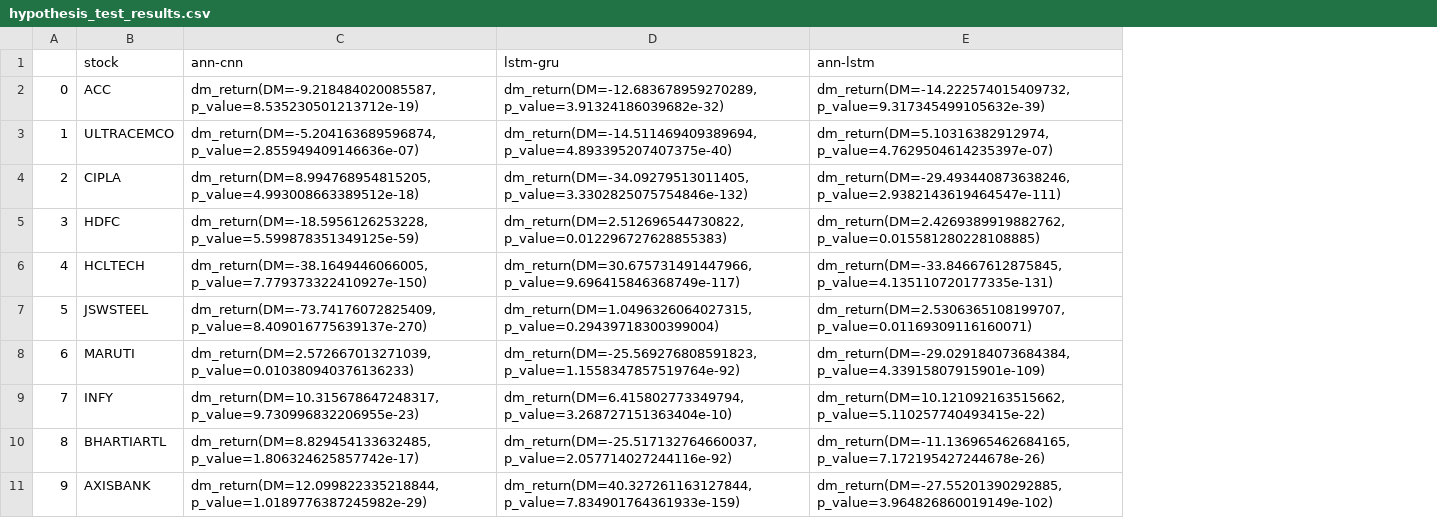
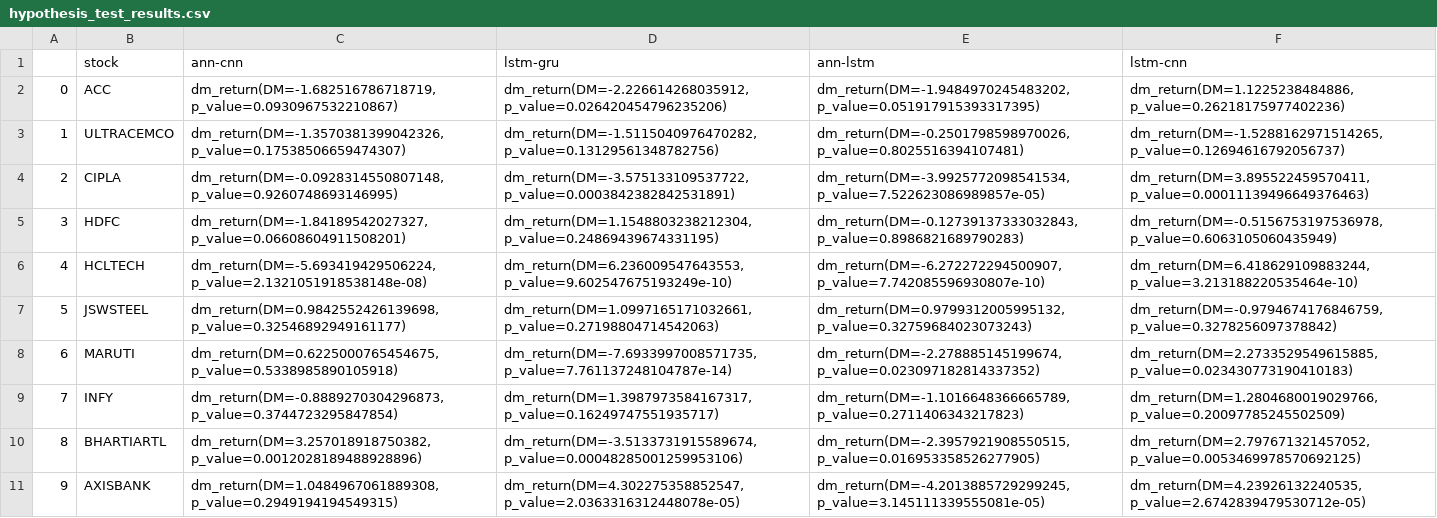
Before and after one commit to kaushik-rohit/timeseries-prediction, a CSV file: Diebold-Mariano-Test/hypothesis_test_results.csv, drawn as a sheet; the diff names each change by its address in the sheet, - before the commit and + after, or states it on an @@ line.

```diff
--- a/Diebold-Mariano-Test/hypothesis_test_results.csv
+++ b/Diebold-Mariano-Test/hypothesis_test_results.csv
+column F (lstm-cnn), rows 2-11: dm_return(DM=1.1225238484886, p_value=0.26218175977402236) | dm_return(DM=-1.5288162971514265, p_value=0.12694616792056737) | dm_return(DM=3.895522459570411, p_value=0.00011139496649376463) | dm_return(DM=-0.5156753197536978, p_value=0.6063105060435949) | dm_return(DM=6.418629109883244, p_value=3.213188220535464e-10) | dm_return(DM=-0.9794674176846759, p_value=0.3278256097378842) | dm_return(DM=2.2733529549615885, p_value=0.023430773190410183) | dm_return(DM=1.2804680019029766, p_value=0.20097785245502509) | dm_return(DM=2.797671321457052, p_value=0.0053469978570692125) | dm_return(DM=4.23926132240535, p_value=2.6742839479530712e-05)
-C2 (ann-cnn): dm_return(DM=-9.218484020085587, p_value=8.535230501213712e-19)
+C2 (ann-cnn): dm_return(DM=-1.682516786718719, p_value=0.0930967532210867)
-D2 (lstm-gru): dm_return(DM=-12.683678959270289, p_value=3.91324186039682e-32)
+D2 (lstm-gru): dm_return(DM=-2.226614268035912, p_value=0.026420454796235206)
-E2 (ann-lstm): dm_return(DM=-14.222574015409732, p_value=9.317345499105632e-39)
+E2 (ann-lstm): dm_return(DM=-1.9484970245483202, p_value=0.051917915393317395)
-C3 (ann-cnn): dm_return(DM=-5.204163689596874, p_value=2.855949409146636e-07)
+C3 (ann-cnn): dm_return(DM=-1.3570381399042326, p_value=0.17538506659474307)
-D3 (lstm-gru): dm_return(DM=-14.511469409389694, p_value=4.893395207407375e-40)
+D3 (lstm-gru): dm_return(DM=-1.5115040976470282, p_value=0.13129561348782756)
-E3 (ann-lstm): dm_return(DM=5.10316382912974, p_value=4.7629504614235397e-07)
+E3 (ann-lstm): dm_return(DM=-0.2501798598970026, p_value=0.8025516394107481)
-C4 (ann-cnn): dm_return(DM=8.994768954815205, p_value=4.993008663389512e-18)
+C4 (ann-cnn): dm_return(DM=-0.0928314550807148, p_value=0.9260748693146995)
-D4 (lstm-gru): dm_return(DM=-34.09279513011405, p_value=3.3302825075754846e-132)
+D4 (lstm-gru): dm_return(DM=-3.575133109537722, p_value=0.0003842382842531891)
-E4 (ann-lstm): dm_return(DM=-29.493440873638246, p_value=2.9382143619464547e-111)
+E4 (ann-lstm): dm_return(DM=-3.9925772098541534, p_value=7.522623086989857e-05)
-C5 (ann-cnn): dm_return(DM=-18.5956126253228, p_value=5.599878351349125e-59)
+C5 (ann-cnn): dm_return(DM=-1.84189542027327, p_value=0.06608604911508201)
-D5 (lstm-gru): dm_return(DM=2.512696544730822, p_value=0.012296727628855383)
+D5 (lstm-gru): dm_return(DM=1.1548803238212304, p_value=0.24869439674331195)
-E5 (ann-lstm): dm_return(DM=2.4269389919882762, p_value=0.015581280228108885)
+E5 (ann-lstm): dm_return(DM=-0.12739137333032843, p_value=0.8986821689790283)
-C6 (ann-cnn): dm_return(DM=-38.1649446066005, p_value=7.779373322410927e-150)
+C6 (ann-cnn): dm_return(DM=-5.693419429506224, p_value=2.1321051918538148e-08)
-D6 (lstm-gru): dm_return(DM=30.675731491447966, p_value=9.696415846368749e-117)
+D6 (lstm-gru): dm_return(DM=6.236009547643553, p_value=9.602547675193249e-10)
-E6 (ann-lstm): dm_return(DM=-33.84667612875845, p_value=4.135110720177335e-131)
+E6 (ann-lstm): dm_return(DM=-6.272272294500907, p_value=7.742085596930807e-10)
-C7 (ann-cnn): dm_return(DM=-73.74176072825409, p_value=8.409016775639137e-270)
+C7 (ann-cnn): dm_return(DM=0.9842552426139698, p_value=0.32546892949161177)
-D7 (lstm-gru): dm_return(DM=1.0496326064027315, p_value=0.29439718300399004)
+D7 (lstm-gru): dm_return(DM=1.0997165171032661, p_value=0.27198804714542063)
-E7 (ann-lstm): dm_return(DM=2.5306365108199707, p_value=0.01169309116160071)
+E7 (ann-lstm): dm_return(DM=0.9799312005995132, p_value=0.32759684023073243)
-C8 (ann-cnn): dm_return(DM=2.572667013271039, p_value=0.010380940376136233)
+C8 (ann-cnn): dm_return(DM=0.6225000765454675, p_value=0.5338985890105918)
-D8 (lstm-gru): dm_return(DM=-25.569276808591823, p_value=1.1558347857519764e-92)
+D8 (lstm-gru): dm_return(DM=-7.6933997008571735, p_value=7.761137248104787e-14)
-E8 (ann-lstm): dm_return(DM=-29.029184073684384, p_value=4.33915807915901e-109)
+E8 (ann-lstm): dm_return(DM=-2.278885145199674, p_value=0.023097182814337352)
-C9 (ann-cnn): dm_return(DM=10.315678647248317, p_value=9.730996832206955e-23)
+C9 (ann-cnn): dm_return(DM=-0.8889270304296873, p_value=0.3744723295847854)
-D9 (lstm-gru): dm_return(DM=6.415802773349794, p_value=3.268727151363404e-10)
+D9 (lstm-gru): dm_return(DM=1.3987973584167317, p_value=0.16249747551935717)
-E9 (ann-lstm): dm_return(DM=10.121092163515662, p_value=5.110257740493415e-22)
+E9 (ann-lstm): dm_return(DM=-1.1016648366665789, p_value=0.2711406343217823)
-C10 (ann-cnn): dm_return(DM=8.829454133632485, p_value=1.806324625857742e-17)
+C10 (ann-cnn): dm_return(DM=3.257018918750382, p_value=0.0012028189488928896)
-D10 (lstm-gru): dm_return(DM=-25.517132764660037, p_value=2.057714027244116e-92)
+D10 (lstm-gru): dm_return(DM=-3.5133731915589674, p_value=0.00048285001259953106)
-E10 (ann-lstm): dm_return(DM=-11.136965462684165, p_value=7.172195427244678e-26)
+E10 (ann-lstm): dm_return(DM=-2.3957921908550515, p_value=0.016953358526277905)
-C11 (ann-cnn): dm_return(DM=12.099822335218844, p_value=1.0189776387245982e-29)
+C11 (ann-cnn): dm_return(DM=1.0484967061889308, p_value=0.2949194194549315)
-D11 (lstm-gru): dm_return(DM=40.327261163127844, p_value=7.834901764361933e-159)
+D11 (lstm-gru): dm_return(DM=4.302275358852547, p_value=2.0363316312448078e-05)
-E11 (ann-lstm): dm_return(DM=-27.55201390292885, p_value=3.964826860019149e-102)
+E11 (ann-lstm): dm_return(DM=-4.2013885729299245, p_value=3.145111339555081e-05)
```
Also changed, not shown: 1 other file.
